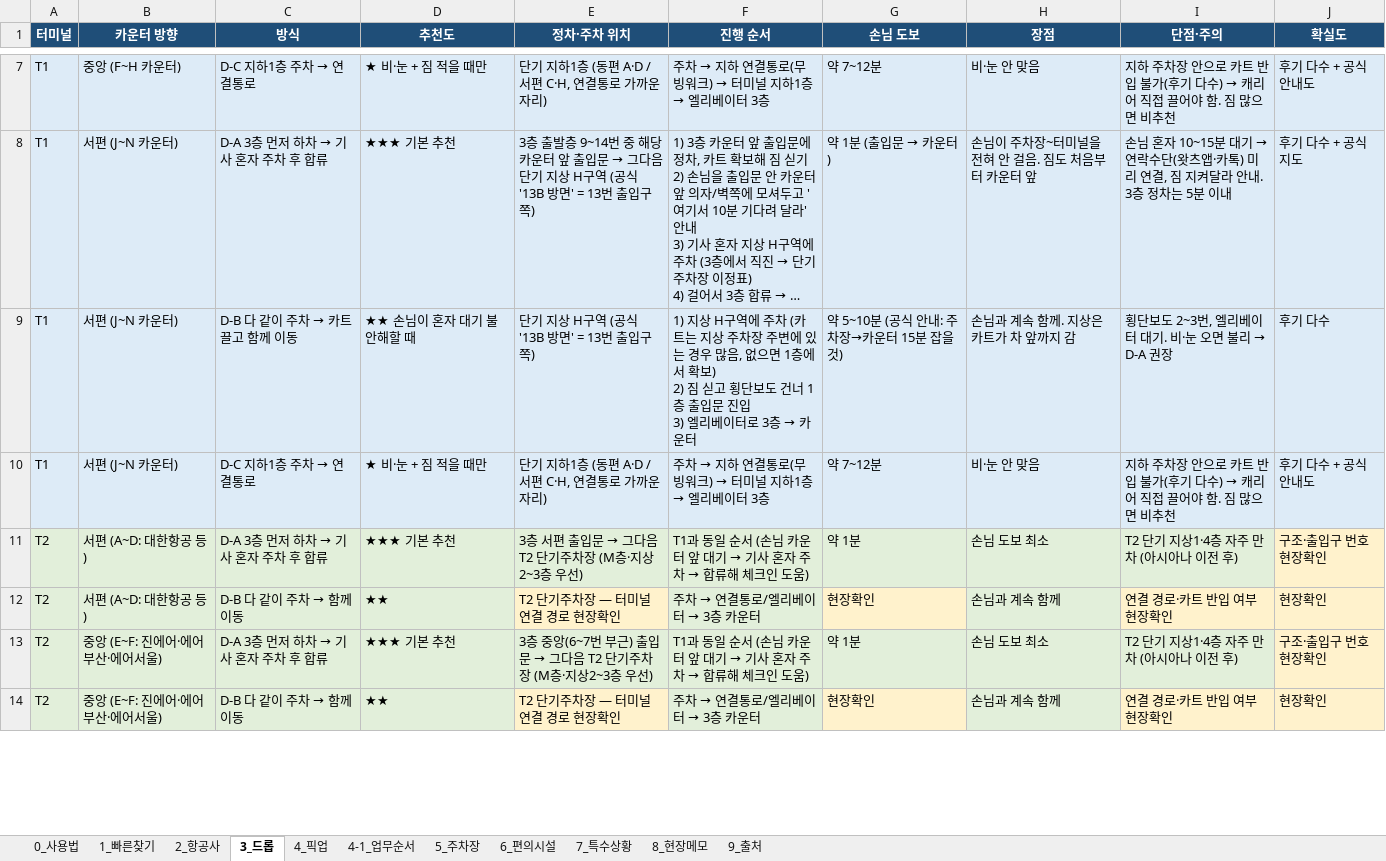
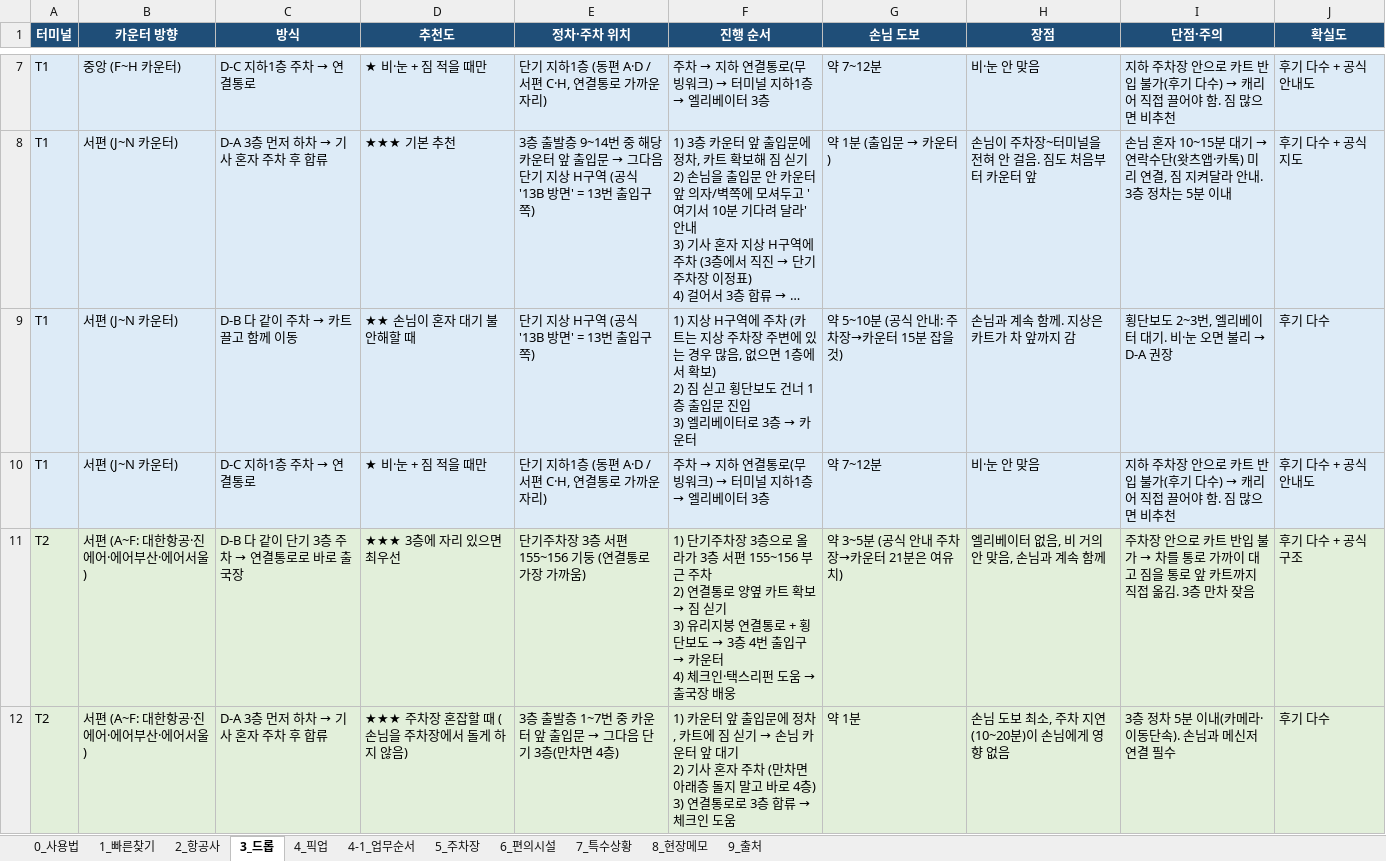
Before and after one commit to kotaehyeon/icn-guide, an Excel workbook: icn-pickup-drop-guide-v1.xlsx, sheet 3_드롭, drawn as a sheet; only a part is shown, gaps mark what is left out; long unchanged cells end in …; values as stored, in another font and other column widths than the file's, no borders; removed rows and columns are numbered as before the commit, all else as after; ↵ is a line break in a cell; the diff covers the shown part only; the diff names each change by its address in the sheet, - before the commit and + after, or states it on an @@ line.

```diff
--- a/icn-pickup-drop-guide-v1.xlsx (sheet 3_드롭)
+++ b/icn-pickup-drop-guide-v1.xlsx (sheet 3_드롭)
-row 11: T2 | 서편 (A~D: 대한항공 등) | D-A 3층 먼저 하차 → 기사 혼자 주차 후 합류 | ★★★ 기본 추천 | 3층 서편 출입문 → 그다음 T2 단기주차장 (M층·지상2~3층 우선) | T1과 동일 순서 (손님 카운터 앞 대기 → 기사 혼자 주차 → 합류해 체크인 도움) | 약 1분 | 손님 도보 최소 | T2 단기 지상1·4층 자주 만차 (아시아나 이전 후) | 구조·출입구 번호 현장확인
-row 12: T2 | 서편 (A~D: 대한항공 등) | D-B 다 같이 주차 → 함께 이동 | ★★ | T2 단기주차장 — 터미널 연결 경로 현장확인 | 주차 → 연결통로/엘리베이터 → 3층 카운터 | 현장확인 | 손님과 계속 함께 | 연결 경로·카트 반입 여부 현장확인 | 현장확인
+row 11: T2 | 서편 (A~F: 대한항공·진에어·에어부산·에어서울) | D-B 다 같이 단기 3층 주차 → 연결통로로 바로 출국장 | ★★★ 3층에 자리 있으면 최우선 | 단기주차장 3층 서편 155~156 기둥 (연결통로 가장 가까움) | 1) 단기주차장 3층으로 올라가 3층 서편 155~156 부근 주차 ↵ 2) 연결통로 양옆 카트 확보 → 짐 싣기 ↵ 3) 유리지붕 연결통로 + 횡단보도 → 3층 4번 출입구 → 카운터 ↵ 4) 체크인·택스리펀 도움 → 출국장 배웅 | 약 3~5분 (공식 안내 주차장→카운터 21분은 여유치) | 엘리베이터 없음, 비 거의 안 맞음, 손님과 계속 함께 | 주차장 안으로 카트 반입 불가 → 차를 통로 가까이 대고 짐을 통로 앞 카트까지 직접 옮김. 3층 만차 잦음 | 후기 다수 + 공식 구조
-B12 (카운터 방향): 중앙 (E~F: 진에어·에어부산·에어서울)
+B12 (카운터 방향): 서편 (A~F: 대한항공·진에어·에어부산·에어서울)
-D12 (추천도): ★★★ 기본 추천
+D12 (추천도): ★★★ 주차장 혼잡할 때 (손님을 주차장에서 돌게 하지 않음)
@@ E12 (정차·주차 위치): 3층 중앙(6~7번 부근) 출입문 → 그다음 T2 단기주차장 (M층·지상2~3층 우선) → 3층 출발층 1~7번 중 카운터 앞 출입문 → 그다음 단기 3층(만차면 4층) @@
@@ F12 (진행 순서): T1과 동일 순서 (손님 카운터 앞 대기 → 기사 혼자 주차 → 합류해 체크인 도움) → 1) 카운터 앞 출입문에 정차, 카트에 짐 싣기 → 손님 카운터 앞 대기 ↵ 2) 기사 혼자 주차 (만차면 아래층 돌지 말고 바로 4층) ↵ 3) 연결통로로 3층 합류 → 체크인 도움 @@
-H12 (장점): 손님 도보 최소
+H12 (장점): 손님 도보 최소, 주차 지연(10~20분)이 손님에게 영향 없음
-I12 (단점·주의): T2 단기 지상1·4층 자주 만차 (아시아나 이전 후)
+I12 (단점·주의): 3층 정차 5분 이내(카메라·이동단속). 손님과 메신저 연결 필수
-J12 (확실도): 구조·출입구 번호 현장확인
+J12 (확실도): 후기 다수
-J12 fill: #FFF2CC
+J12 fill: #E2EFDA
-row 14: T2 | 중앙 (E~F: 진에어·에어부산·에어서울) | D-B 다 같이 주차 → 함께 이동 | ★★ | T2 단기주차장 — 터미널 연결 경로 현장확인 | 주차 → 연결통로/엘리베이터 → 3층 카운터 | 현장확인 | 손님과 계속 함께 | 연결 경로·카트 반입 여부 현장확인 | 현장확인
```
Also changed, not shown: 3 added rows, 1 removed row, 7 edited cells and cell formats elsewhere in this sheet, sheet 4_픽업, sheet 5_주차장, sheet 2_항공사, sheet 0_사용법, sheet 7_특수상황, 1 other file.
